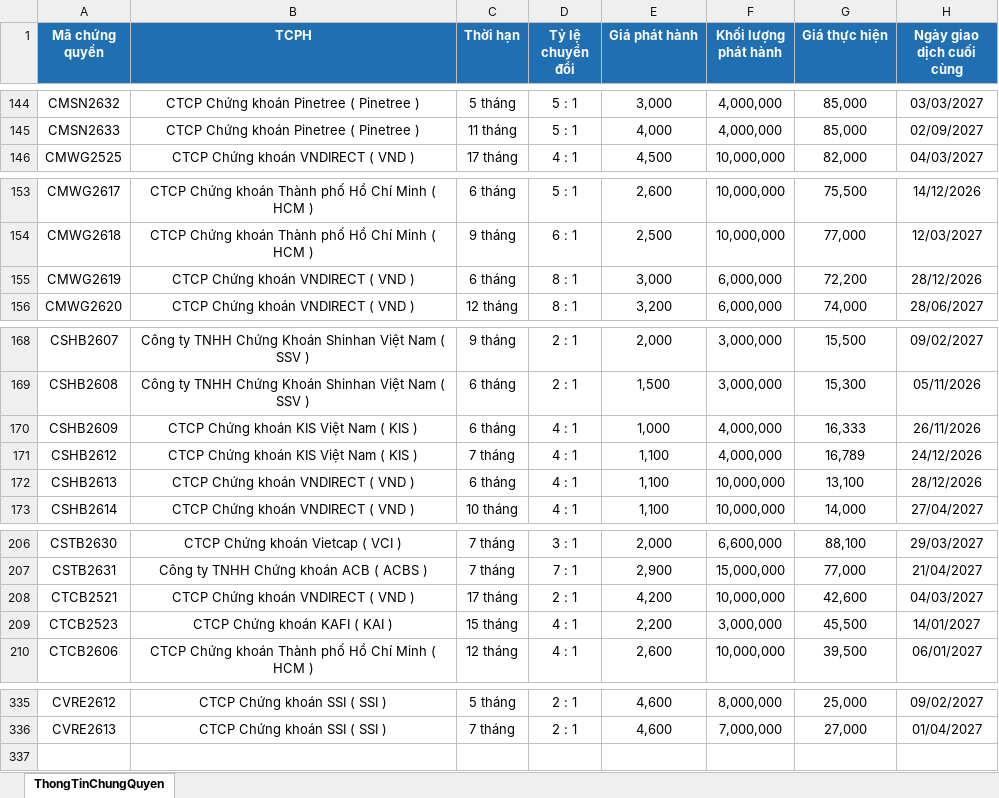
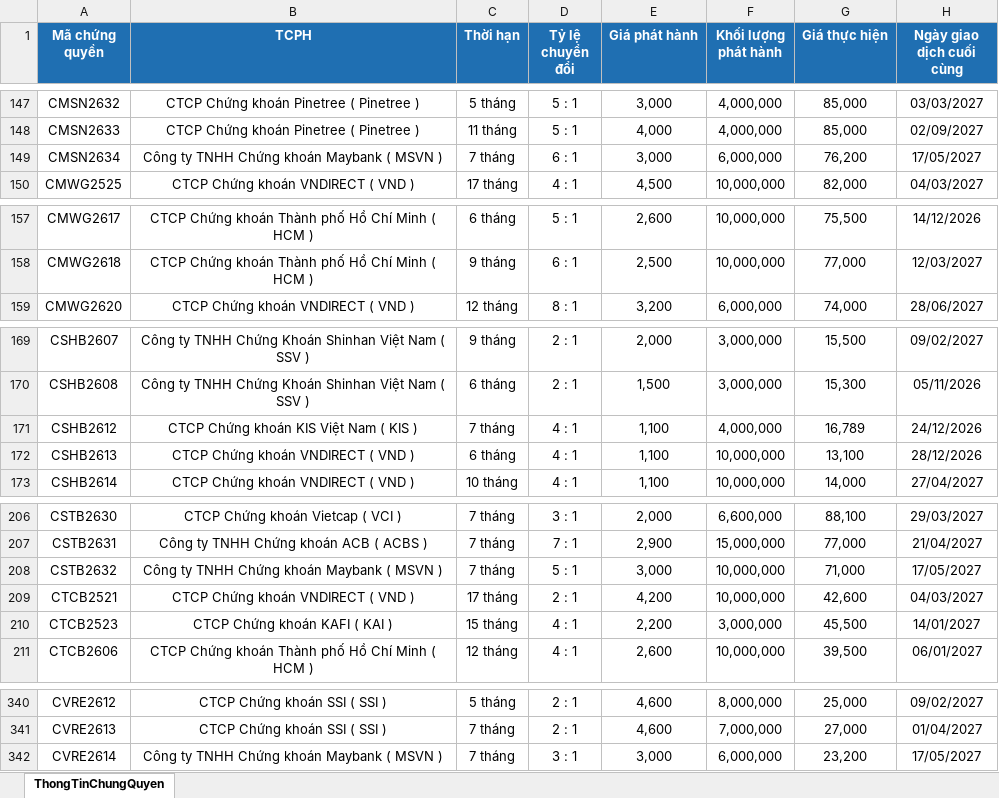
Before and after one commit to FTU-kudo/Vietstock_CW_bot, an Excel workbook: docs/downloads/ThongTinChungQuyen_latest.xlsx, sheet ThongTinChungQuyen, drawn as a sheet; only a part is shown, gaps mark what is left out; values as stored, in another font and other column widths than the file's, no borders; removed rows and columns are numbered as before the commit, all else as after; the diff covers the shown part only; the diff names each change by its address in the sheet, - before the commit and + after, or states it on an @@ line.

```diff
--- a/docs/downloads/ThongTinChungQuyen_latest.xlsx (sheet ThongTinChungQuyen)
+++ b/docs/downloads/ThongTinChungQuyen_latest.xlsx (sheet ThongTinChungQuyen)
+row 149: CMSN2634 | Công ty TNHH Chứng khoán Maybank ( MSVN ) | 7 tháng | 6 : 1 | 3,000 | 6,000,000 | 76,200 | 17/05/2027
-row 155: CMWG2619 | CTCP Chứng khoán VNDIRECT ( VND ) | 6 tháng | 8 : 1 | 3,000 | 6,000,000 | 72,200 | 28/12/2026
-row 170: CSHB2609 | CTCP Chứng khoán KIS Việt Nam ( KIS ) | 6 tháng | 4 : 1 | 1,000 | 4,000,000 | 16,333 | 26/11/2026
+row 208: CSTB2632 | Công ty TNHH Chứng khoán Maybank ( MSVN ) | 7 tháng | 5 : 1 | 3,000 | 10,000,000 | 71,000 | 17/05/2027
+row 342: CVRE2614 | Công ty TNHH Chứng khoán Maybank ( MSVN ) | 7 tháng | 3 : 1 | 3,000 | 6,000,000 | 23,200 | 17/05/2027
```
Also changed, not shown: 11 added rows and 6 removed rows elsewhere in this sheet, docs/downloads/KetQuaGiaoDich_latest.xlsx, 3 other files.
